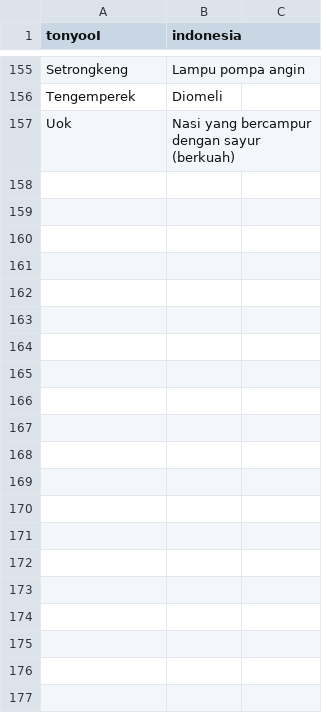
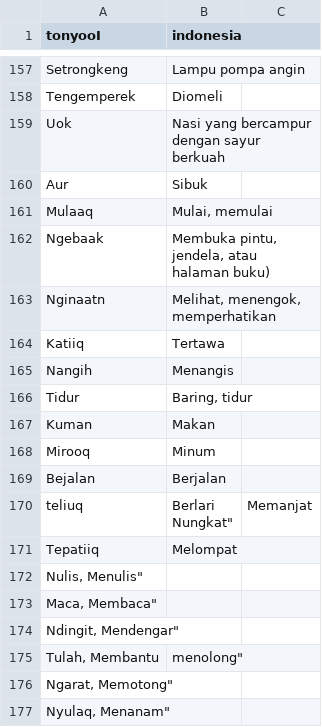
Before and after one commit to karangtarunakubar/kamus_tunjung, a CSV file: tonyoooi_to_indonesia.csv, drawn as a sheet; only a part is shown, gaps mark what is left out; the diff covers the shown part only.

Commit message:
Update tonyoooi_to_indonesia.csv

```diff
--- a/tonyoooi_to_indonesia.csv
+++ b/tonyoooi_to_indonesia.csv
@@ -156,2 +158,21 @@ tonyooI,indonesia
 "Tengemperek","Diomeli"
-"Uok","Nasi yang bercampur dengan sayur (berkuah)"
+"Uok","Nasi yang bercampur dengan sayur berkuah"
+"Aur", "Sibuk"
+"Mulaaq", "Mulai, memulai"
+"Ngebaak", "Membuka pintu, jendela, atau halaman buku)"
+"Nginaatn", "Melihat, menengok, memperhatikan"
+"Katiiq", "Tertawa"
+"Nangih", "Menangis"
+"Tidur", "Baring, tidur"
+"Kuman", "Makan"
+"Mirooq", "Minum"
+"Bejalan", "Berjalan"
+"teliuq", "Berlari
+"Nungkat", "Memanjat"
+"Tepatiiq", "Melompat"
+"Nulis, "Menulis"
+"Maca, "Membaca"
+"Ndingit, "Mendengar"
+"Tulah, "Membantu, menolong"
+"Ngarat, "Memotong"
+"Nyulaq, "Menanam"
```
Also changed, not shown: 58 added rows and 3 edited cells elsewhere in this file.
